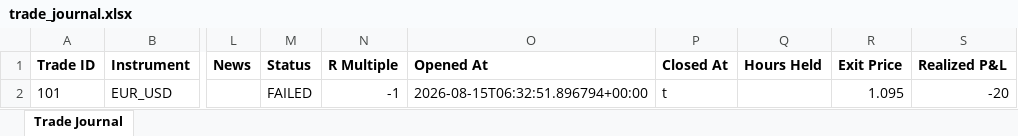
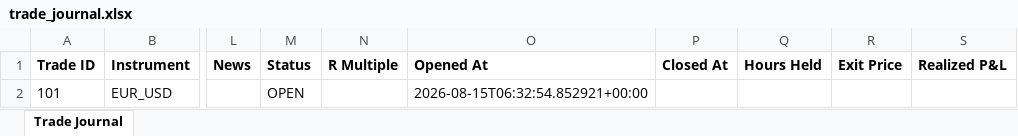
Before and after one commit to wxthesparthaaa/Claude-Trade-Agent, an Excel workbook: trade_journal.xlsx, sheet Trade Journal, drawn as a sheet; only a part is shown, gaps mark what is left out; values as stored, in another font and other column widths than the file's, no borders; the diff names each change by its address in the sheet, - before the commit and + after, or states it on an @@ line.

Commit message:
Update trade_journal.xlsx

```diff
--- a/trade_journal.xlsx (sheet Trade Journal)
+++ b/trade_journal.xlsx (sheet Trade Journal)
-M2 (Status): FAILED
+M2 (Status): OPEN
-N2 (R Multiple): -1
+N2 (R Multiple): (empty)
-O2 (Opened At): 2026-08-15T06:32:51.896794+00:00
+O2 (Opened At): 2026-08-15T06:32:54.852921+00:00
-P2 (Closed At): t
+P2 (Closed At): (empty)
-R2 (Exit Price): 1.095
+R2 (Exit Price): (empty)
-S2 (Realized P&L): -20
+S2 (Realized P&L): (empty)
```
